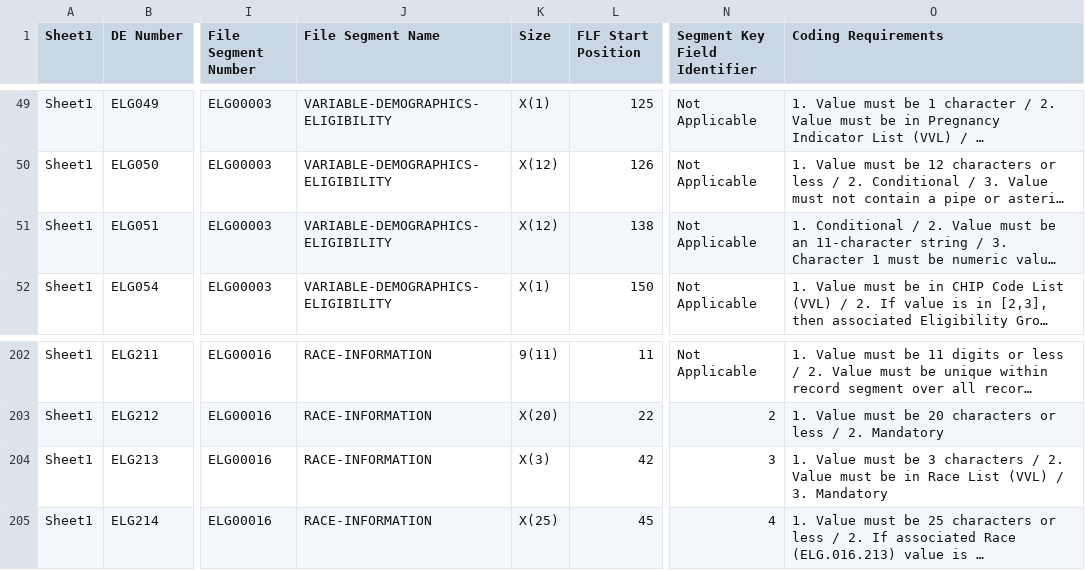
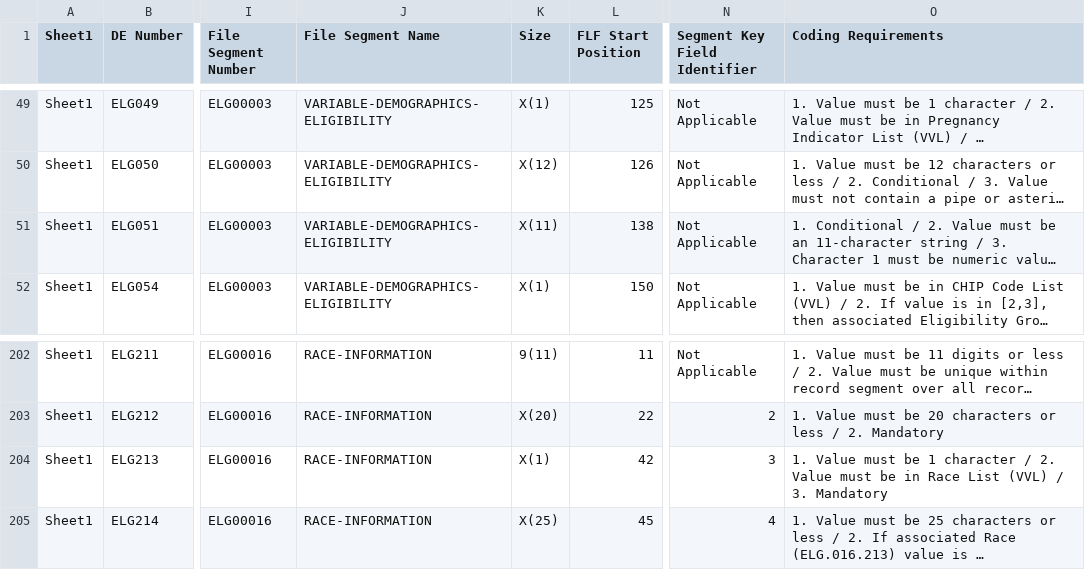
Before and after one commit to mumbrajkar-ul2/MF2JSON-v11, a CSV file: medicare-validation-rules/rules/eligibility/data-elements.csv, drawn as a sheet; only a part is shown, gaps mark what is left out; long unchanged cells end in …; the diff covers the shown part only; the diff names each change by its address in the sheet, - before the commit and + after, or states it on an @@ line.

```diff
--- a/medicare-validation-rules/rules/eligibility/data-elements.csv
+++ b/medicare-validation-rules/rules/eligibility/data-elements.csv
-K51 (Size): X(12)
+K51 (Size): X(11)
-K204 (Size): X(3)
+K204 (Size): X(1)
-O204 (Coding Requirements): …must be 3 characters / 2.…
+O204 (Coding Requirements): …must be 1 character / 2.…
```
Also changed, not shown: 18 edited cells elsewhere in this file, 11 other files.
